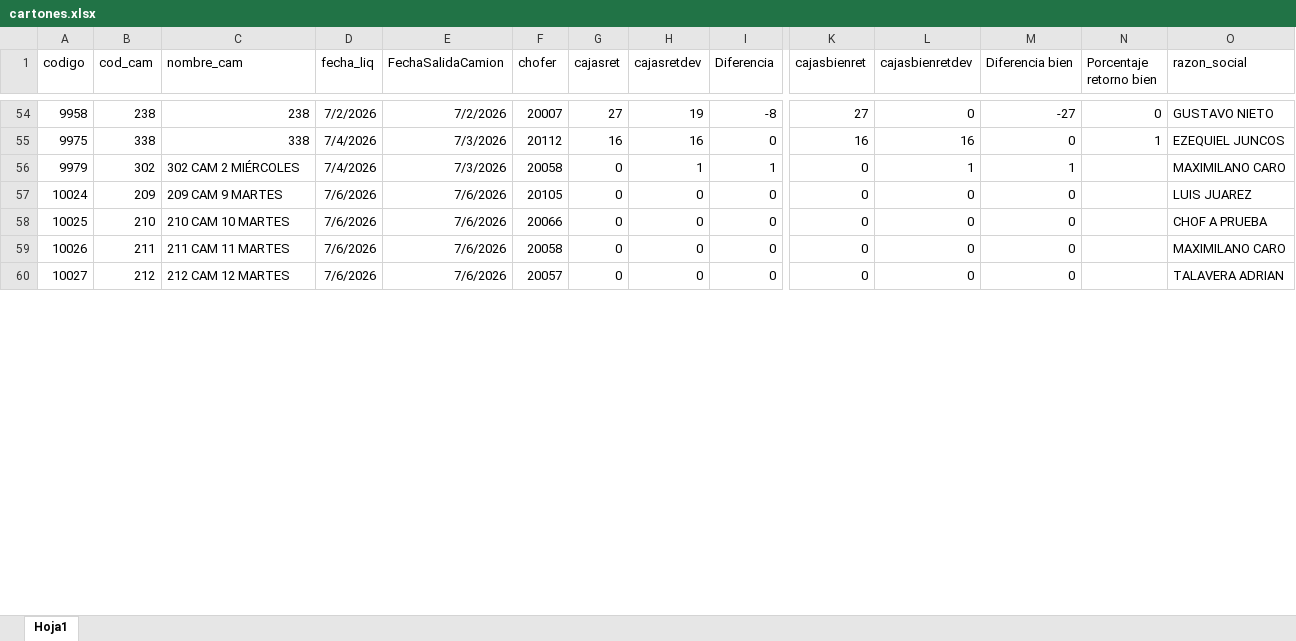
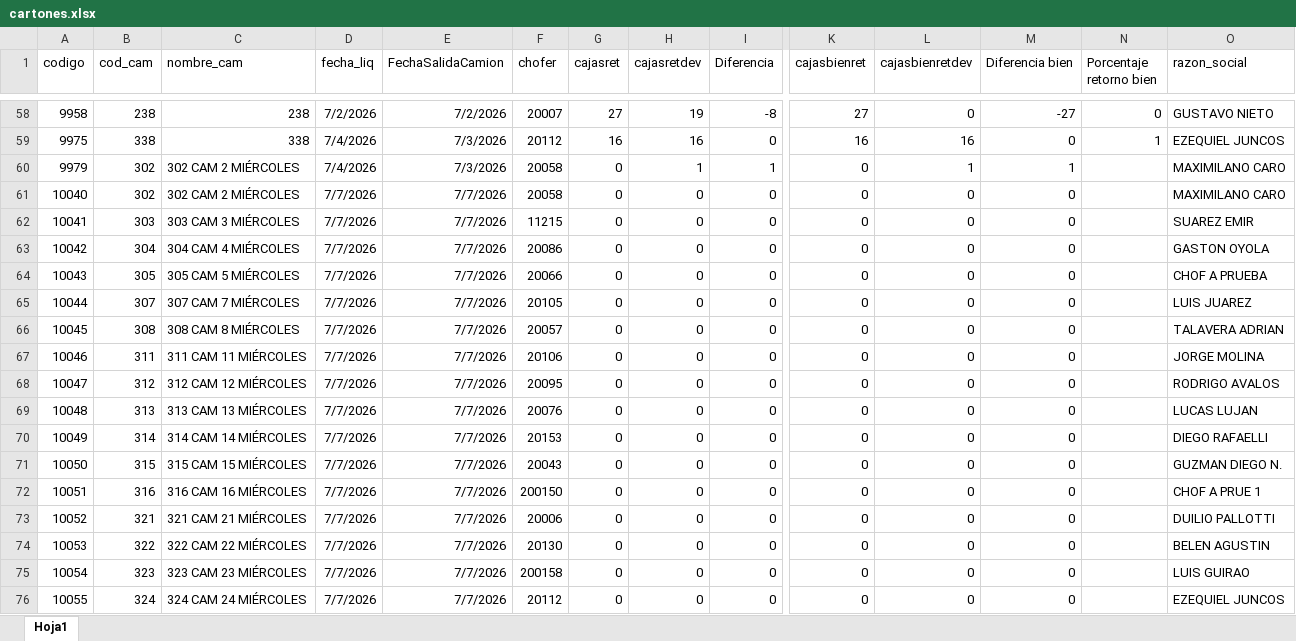
Before and after one commit to Nodus-app/sistema-operativo-nodus, an Excel workbook: data/cartones.xlsx, sheet Hoja1, drawn as a sheet; only a part is shown, gaps mark what is left out; values as stored, in another font and other column widths than the file's, no borders; addresses are those after the commit; rows hold the shown columns only; the diff covers the shown part only; the diff names each change by its address in the sheet, - before the commit and + after, or states it on an @@ line.

```diff
--- a/data/cartones.xlsx (sheet Hoja1)
+++ b/data/cartones.xlsx (sheet Hoja1)
+row 61: 10040 | 302 | 302 CAM 2 MIÉRCOLES | 7/7/2026 | 7/7/2026 | 20058 | 0 | 0 | 0 | 0 | 0 | 0 |  | MAXIMILANO CARO
-A62 (codigo): 10024
+A62 (codigo): 10041
-B62 (cod_cam): 209
+B62 (cod_cam): 303
-C62 (nombre_cam): 209 CAM 9 MARTES
+C62 (nombre_cam): 303 CAM 3 MIÉRCOLES
-D62 (fecha_liq): 7/6/2026
+D62 (fecha_liq): 7/7/2026
-E62 (FechaSalidaCamion): 7/6/2026
+E62 (FechaSalidaCamion): 7/7/2026
-F62 (chofer): 20105
+F62 (chofer): 11215
-O62 (razon_social): LUIS JUAREZ
+O62 (razon_social): SUAREZ EMIR
+row 63: 10042 | 304 | 304 CAM 4 MIÉRCOLES | 7/7/2026 | 7/7/2026 | 20086 | 0 | 0 | 0 | 0 | 0 | 0 |  | GASTON OYOLA
-A64 (codigo): 10025
+A64 (codigo): 10043
-B64 (cod_cam): 210
+B64 (cod_cam): 305
-C64 (nombre_cam): 210 CAM 10 MARTES
+C64 (nombre_cam): 305 CAM 5 MIÉRCOLES
-D64:D66 (fecha_liq): 7/6/2026
+D64:D66 (fecha_liq): 7/7/2026
-E64:E66 (FechaSalidaCamion): 7/6/2026
+E64:E66 (FechaSalidaCamion): 7/7/2026
-A65 (codigo): 10026
+A65 (codigo): 10044
-B65 (cod_cam): 211
+B65 (cod_cam): 307
-C65 (nombre_cam): 211 CAM 11 MARTES
+C65 (nombre_cam): 307 CAM 7 MIÉRCOLES
-F65 (chofer): 20058
+F65 (chofer): 20105
-O65 (razon_social): MAXIMILANO CARO
+O65 (razon_social): LUIS JUAREZ
-A66 (codigo): 10027
+A66 (codigo): 10045
-B66 (cod_cam): 212
+B66 (cod_cam): 308
-C66 (nombre_cam): 212 CAM 12 MARTES
+C66 (nombre_cam): 308 CAM 8 MIÉRCOLES
+row 67: 10046 | 311 | 311 CAM 11 MIÉRCOLES | 7/7/2026 | 7/7/2026 | 20106 | 0 | 0 | 0 | 0 | 0 | 0 |  | JORGE MOLINA
+row 68: 10047 | 312 | 312 CAM 12 MIÉRCOLES | 7/7/2026 | 7/7/2026 | 20095 | 0 | 0 | 0 | 0 | 0 | 0 |  | RODRIGO AVALOS
+row 69: 10048 | 313 | 313 CAM 13 MIÉRCOLES | 7/7/2026 | 7/7/2026 | 20076 | 0 | 0 | 0 | 0 | 0 | 0 |  | LUCAS LUJAN
+row 70: 10049 | 314 | 314 CAM 14 MIÉRCOLES | 7/7/2026 | 7/7/2026 | 20153 | 0 | 0 | 0 | 0 | 0 | 0 |  | DIEGO RAFAELLI
+row 71: 10050 | 315 | 315 CAM 15 MIÉRCOLES | 7/7/2026 | 7/7/2026 | 20043 | 0 | 0 | 0 | 0 | 0 | 0 |  | GUZMAN DIEGO N.
+row 72: 10051 | 316 | 316 CAM 16 MIÉRCOLES | 7/7/2026 | 7/7/2026 | 200150 | 0 | 0 | 0 | 0 | 0 | 0 |  | CHOF A PRUE 1
+row 73: 10052 | 321 | 321 CAM 21 MIÉRCOLES | 7/7/2026 | 7/7/2026 | 20006 | 0 | 0 | 0 | 0 | 0 | 0 |  | DUILIO PALLOTTI
+row 74: 10053 | 322 | 322 CAM 22 MIÉRCOLES | 7/7/2026 | 7/7/2026 | 20130 | 0 | 0 | 0 | 0 | 0 | 0 |  | BELEN AGUSTIN
+row 75: 10054 | 323 | 323 CAM 23 MIÉRCOLES | 7/7/2026 | 7/7/2026 | 200158 | 0 | 0 | 0 | 0 | 0 | 0 |  | LUIS GUIRAO
+row 76: 10055 | 324 | 324 CAM 24 MIÉRCOLES | 7/7/2026 | 7/7/2026 | 20112 | 0 | 0 | 0 | 0 | 0 | 0 |  | EZEQUIEL JUNCOS
```
Also changed, not shown: 30 added rows, 16 removed rows and 9 edited cells elsewhere in this sheet, data/Registro_de_Rechazos.xlsx, data/movimientos.xlsx.
